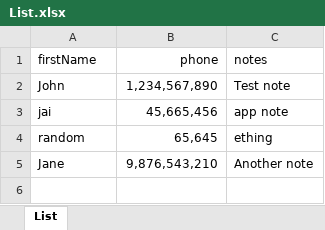
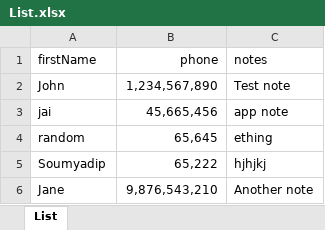
Before and after one commit to SoumyadipRoy17/mern_agent, an Excel workbook: frontend/List.xlsx, sheet List, drawn as a sheet; values as stored, in another font and other column widths than the file's, no borders; the diff names each change by its address in the sheet, - before the commit and + after, or states it on an @@ line.

```diff
--- a/frontend/List.xlsx (sheet List)
+++ b/frontend/List.xlsx (sheet List)
+row 5: Soumyadip | 65,222 | hjhjkj
```
Also changed, not shown: 23 other files.
